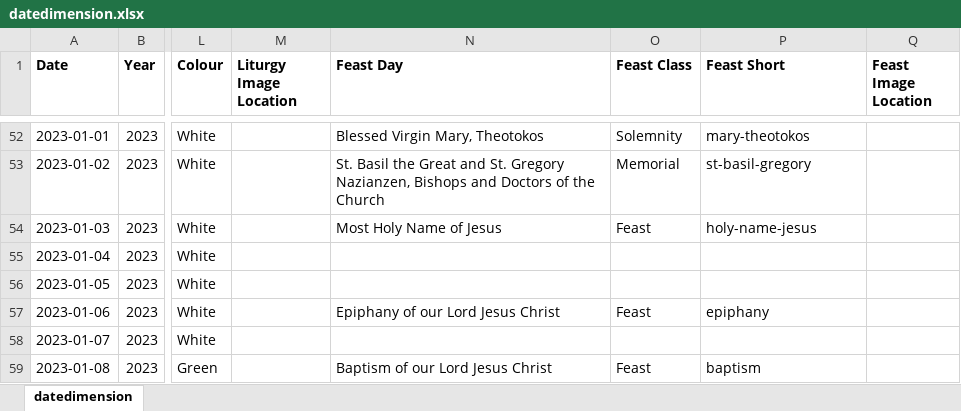
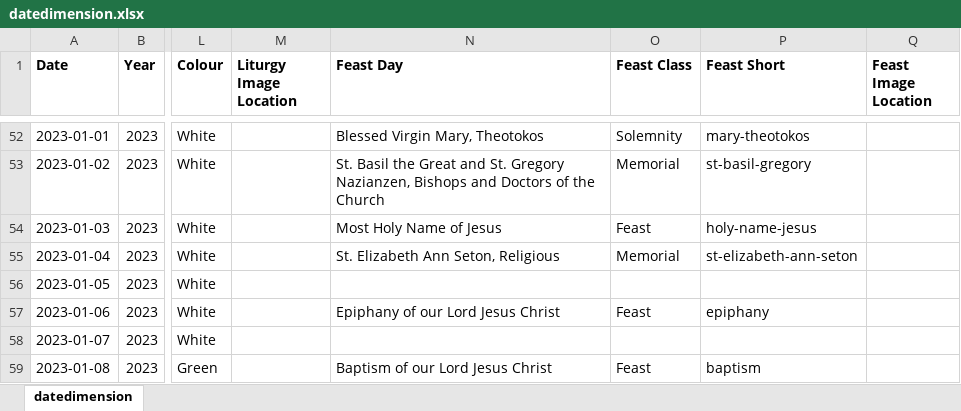
Before and after one commit to KevinSequeira/ave-christus-rex, an Excel workbook: static/documents/datedimension.xlsx, sheet datedimension, drawn as a sheet; only a part is shown, gaps mark what is left out; values as stored, in another font and other column widths than the file's, no borders; the diff names each change by its address in the sheet, - before the commit and + after, or states it on an @@ line.

```diff
--- a/static/documents/datedimension.xlsx (sheet datedimension)
+++ b/static/documents/datedimension.xlsx (sheet datedimension)
-N55 (Feast Day): (empty)
+N55 (Feast Day): St. Elizabeth Ann Seton, Religious
-O55 (Feast Class): (empty)
+O55 (Feast Class): Memorial
-P55 (Feast Short): (empty)
+P55 (Feast Short): st-elizabeth-ann-seton
```
Also changed, not shown: 5 other files.
